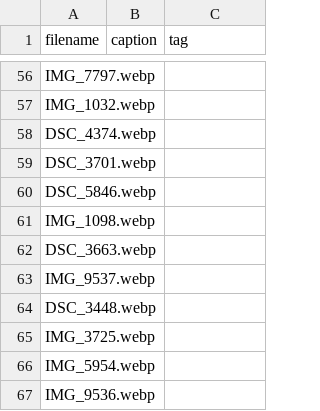
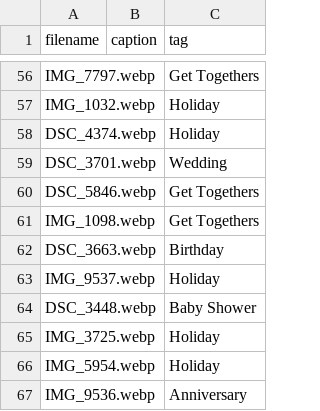
Before and after one commit to BensonJT/sprinkle-kindness, a CSV file: captions.csv, drawn as a sheet; only a part is shown, gaps mark what is left out; the diff covers the shown part only; the diff names each change by its address in the sheet, - before the commit and + after, or states it on an @@ line.

```diff
--- a/captions.csv
+++ b/captions.csv
-C56 (tag): (empty)
+C56 (tag): Get Togethers
-C57:C58 (tag): (empty)
+C57:C58 (tag): Holiday
-C59 (tag): (empty)
+C59 (tag): Wedding
-C60:C61 (tag): (empty)
+C60:C61 (tag): Get Togethers
-C62 (tag): (empty)
+C62 (tag): Birthday
-C63 (tag): (empty)
+C63 (tag): Holiday
-C64 (tag): (empty)
+C64 (tag): Baby Shower
-C65:C66 (tag): (empty)
+C65:C66 (tag): Holiday
-C67 (tag): (empty)
+C67 (tag): Anniversary
```
Also changed, not shown: 63 edited cells elsewhere in this file, 2 other files.
